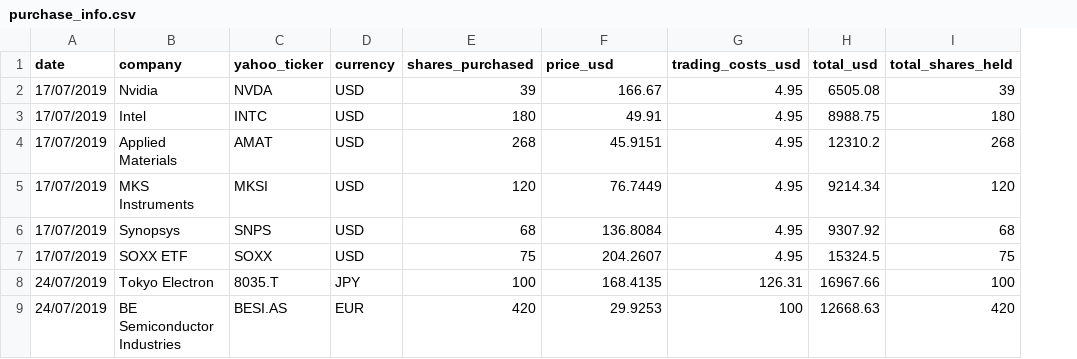
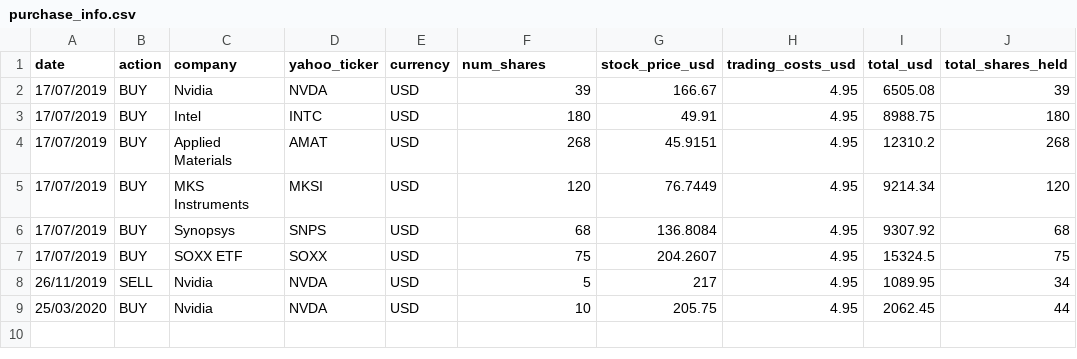
Before and after one commit to julian-west/python_portfolio_tracker, a CSV file: data/raw/purchase_info.csv, drawn as a sheet; removed rows and columns are numbered as before the commit, all else as after; the diff names each change by its address in the sheet, - before the commit and + after, or states it on an @@ line.

Commit message:
add tests for CalculateStockValue

```diff
--- a/data/raw/purchase_info.csv
+++ b/data/raw/purchase_info.csv
+column B (action), rows 2-7: all BUY
-F1: shares_purchased
+F1: num_shares
-G1: price_usd
+G1: stock_price_usd
-row 8: 24/07/2019 | Tokyo Electron | 8035.T | JPY | 100 | 168.4135 | 126.31 | 16967.66 | 100
-row 9: 24/07/2019 | BE Semiconductor Industries | BESI.AS | EUR | 420 | 29.9253 | 100 | 12668.63 | 420
+row 8: 26/11/2019 | SELL | Nvidia | NVDA | USD | 5 | 217 | 4.95 | 1089.95 | 34
+row 9: 25/03/2020 | BUY | Nvidia | NVDA | USD | 10 | 205.75 | 4.95 | 2062.45 | 44
```
Also changed, not shown: 5 other files.
